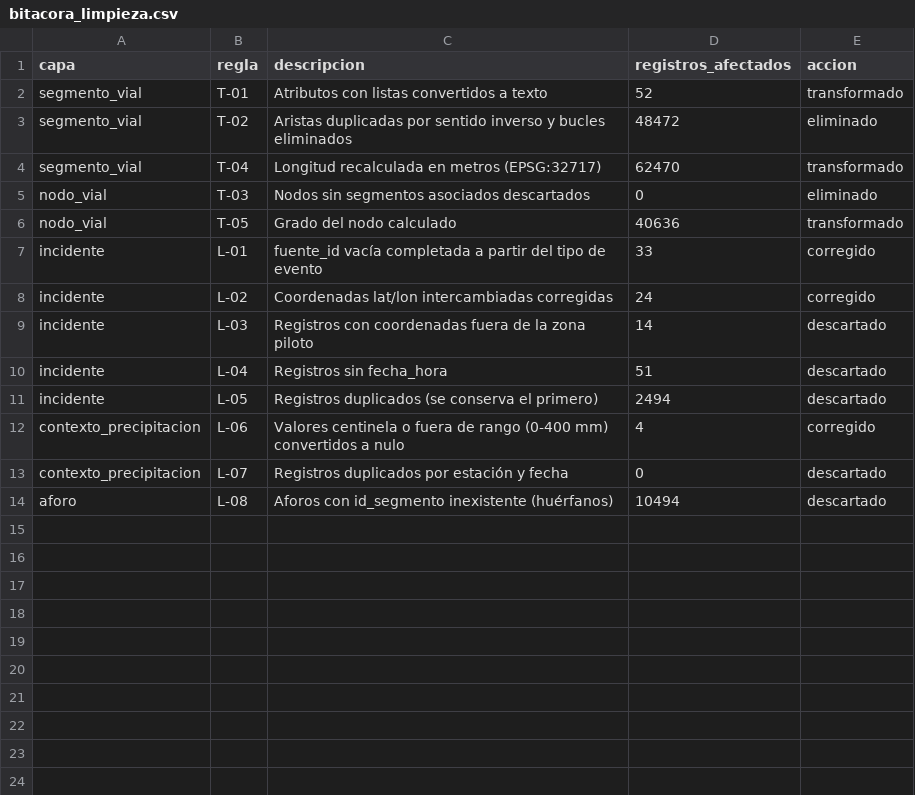
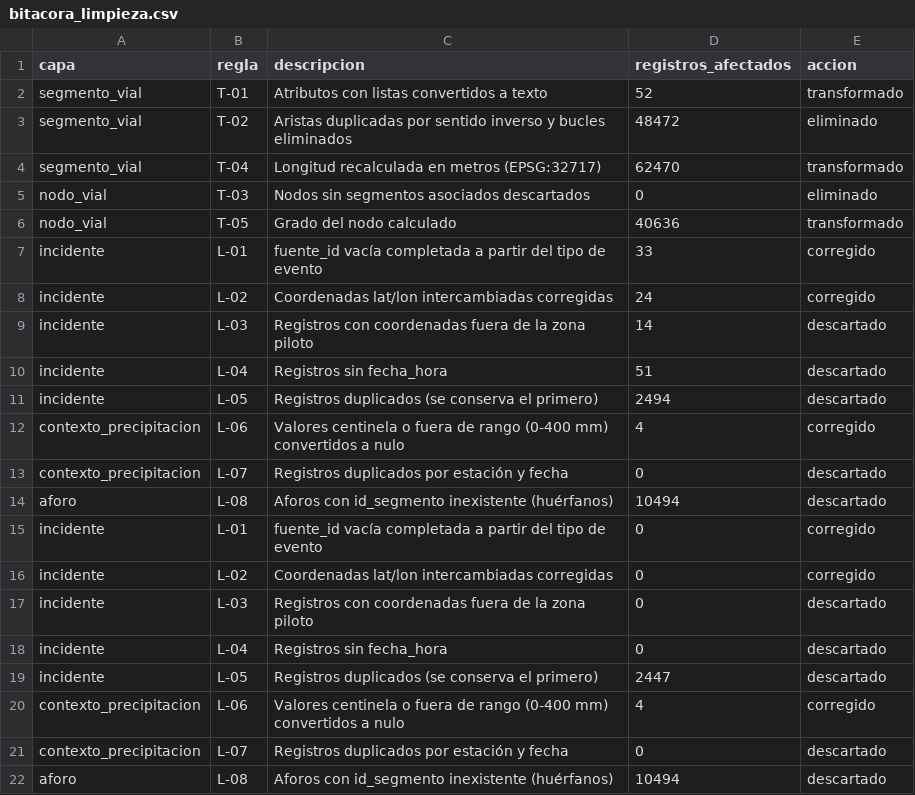
Before and after one commit to twinrisk10/RISKTWIN_CAPAS, a CSV file: GEMELO DIGITAL/URB-01/src/urb01_salida/bitacora_limpieza.csv, drawn as a sheet; the diff names each change by its address in the sheet, - before the commit and + after, or states it on an @@ line.

Commit message:
corregido

```diff
--- a/GEMELO DIGITAL/URB-01/src/urb01_salida/bitacora_limpieza.csv
+++ b/GEMELO DIGITAL/URB-01/src/urb01_salida/bitacora_limpieza.csv
+row 15: incidente | L-01 | fuente_id vacía completada a partir del tipo de evento | 0 | corregido
+row 16: incidente | L-02 | Coordenadas lat/lon intercambiadas corregidas | 0 | corregido
+row 17: incidente | L-03 | Registros con coordenadas fuera de la zona piloto | 0 | descartado
+row 18: incidente | L-04 | Registros sin fecha_hora | 0 | descartado
+row 19: incidente | L-05 | Registros duplicados (se conserva el primero) | 2447 | descartado
+row 20: contexto_precipitacion | L-06 | Valores centinela o fuera de rango (0-400 mm) convertidos a nulo | 4 | corregido
+row 21: contexto_precipitacion | L-07 | Registros duplicados por estación y fecha | 0 | descartado
+row 22: aforo | L-08 | Aforos con id_segmento inexistente (huérfanos) | 10494 | descartado
```
Also changed, not shown: GEMELO DIGITAL/URB-01/src/urb01_salida/reporte_calidad_antes.csv, GEMELO DIGITAL/URB-01/src/urb01_salida/reporte_calidad_despues.csv, 3 other files.
